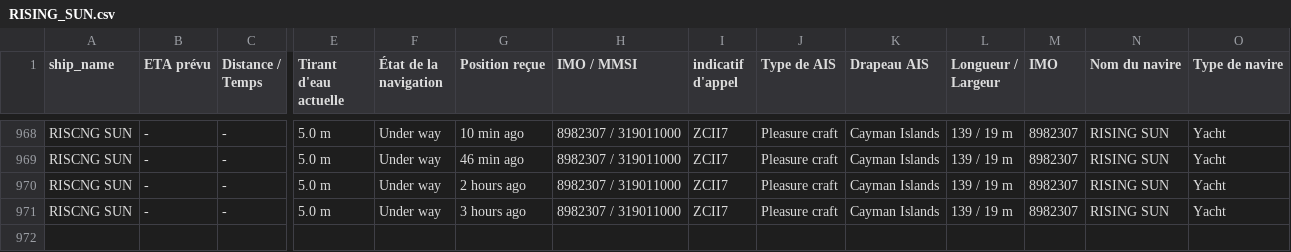
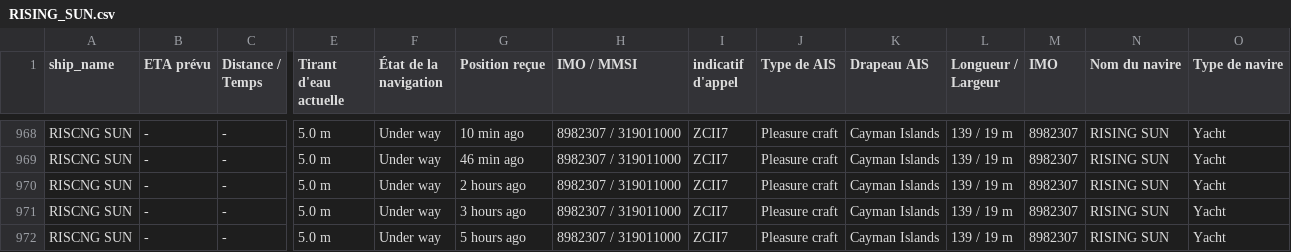
Before and after one commit to ZouarhiYassmin/ais-dataset-vesselfinder, a CSV file: data/RISING_SUN.csv, drawn as a sheet; only a part is shown, gaps mark what is left out; rows hold the shown columns only; the diff names each change by its address in the sheet, - before the commit and + after, or states it on an @@ line.

```diff
--- a/data/RISING_SUN.csv
+++ b/data/RISING_SUN.csv
+row 972: RISCNG SUN | - | - | 5.0 m | Under way | 5 hours ago | 8982307 / 319011000 | ZCII7 | Pleasure craft | Cayman Islands | 139 / 19 m | 8982307 | RISING SUN | Yacht
```
Also changed, not shown: data/ARROW.csv, data/CARITA.csv, 5 other files.
